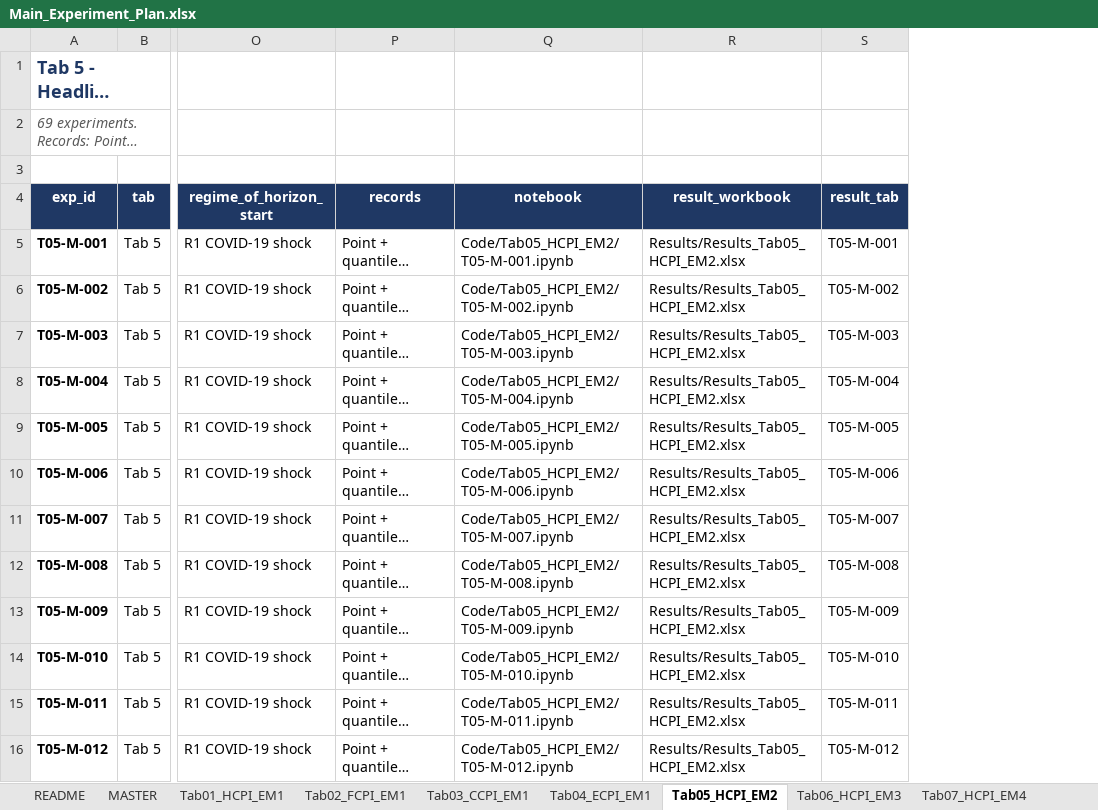
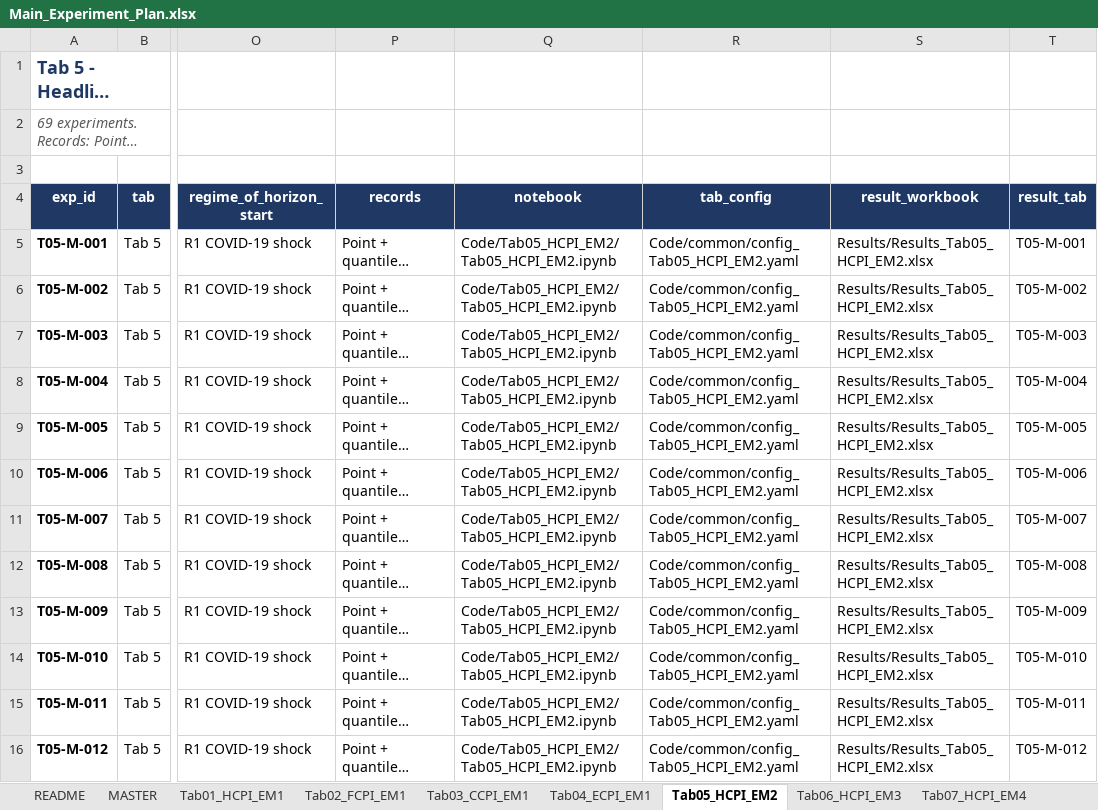
Before and after one commit to madarasw/Automated_Ensemble_Forecasting_for_Inflation_Sri_Lanka, an Excel workbook: Main_Experiment_Plan.xlsx, sheet Tab05_HCPI_EM2, drawn as a sheet; only a part is shown, gaps mark what is left out; long unchanged cells end in …; values as stored, in another font and other column widths than the file's, no borders; charts and pictures not drawn; the diff covers the shown part only; the diff names each change by its address in the sheet, - before the commit and + after, or states it on an @@ line.

Commit message:
Switch to one notebook per tab with per-tab config files

```diff
--- a/Main_Experiment_Plan.xlsx (sheet Tab05_HCPI_EM2)
+++ b/Main_Experiment_Plan.xlsx (sheet Tab05_HCPI_EM2)
+column R (tab_config), rows 5-16: all Code/common/config_Tab05_HCPI_EM2.yaml
-Q5 (notebook): Code/Tab05_HCPI_EM2/T05-M-001.ipynb
+Q5 (notebook): Code/Tab05_HCPI_EM2/Tab05_HCPI_EM2.ipynb
-Q6 (notebook): Code/Tab05_HCPI_EM2/T05-M-002.ipynb
+Q6 (notebook): Code/Tab05_HCPI_EM2/Tab05_HCPI_EM2.ipynb
-Q7 (notebook): Code/Tab05_HCPI_EM2/T05-M-003.ipynb
+Q7 (notebook): Code/Tab05_HCPI_EM2/Tab05_HCPI_EM2.ipynb
-Q8 (notebook): Code/Tab05_HCPI_EM2/T05-M-004.ipynb
+Q8 (notebook): Code/Tab05_HCPI_EM2/Tab05_HCPI_EM2.ipynb
-Q9 (notebook): Code/Tab05_HCPI_EM2/T05-M-005.ipynb
+Q9 (notebook): Code/Tab05_HCPI_EM2/Tab05_HCPI_EM2.ipynb
-Q10 (notebook): Code/Tab05_HCPI_EM2/T05-M-006.ipynb
+Q10 (notebook): Code/Tab05_HCPI_EM2/Tab05_HCPI_EM2.ipynb
-Q11 (notebook): Code/Tab05_HCPI_EM2/T05-M-007.ipynb
+Q11 (notebook): Code/Tab05_HCPI_EM2/Tab05_HCPI_EM2.ipynb
-Q12 (notebook): Code/Tab05_HCPI_EM2/T05-M-008.ipynb
+Q12 (notebook): Code/Tab05_HCPI_EM2/Tab05_HCPI_EM2.ipynb
-Q13 (notebook): Code/Tab05_HCPI_EM2/T05-M-009.ipynb
+Q13 (notebook): Code/Tab05_HCPI_EM2/Tab05_HCPI_EM2.ipynb
-Q14 (notebook): Code/Tab05_HCPI_EM2/T05-M-010.ipynb
+Q14 (notebook): Code/Tab05_HCPI_EM2/Tab05_HCPI_EM2.ipynb
-Q15 (notebook): Code/Tab05_HCPI_EM2/T05-M-011.ipynb
+Q15 (notebook): Code/Tab05_HCPI_EM2/Tab05_HCPI_EM2.ipynb
-Q16 (notebook): Code/Tab05_HCPI_EM2/T05-M-012.ipynb
+Q16 (notebook): Code/Tab05_HCPI_EM2/Tab05_HCPI_EM2.ipynb
```
Also changed, not shown: 57 edited cells elsewhere in this sheet, sheet MASTER, sheet Tab01_HCPI_EM1, sheet Tab02_FCPI_EM1, sheet Tab03_CCPI_EM1, sheet Tab04_ECPI_EM1, sheet Tab06_HCPI_EM3, 16 more sheets, charts or pictures, 25 other files.
